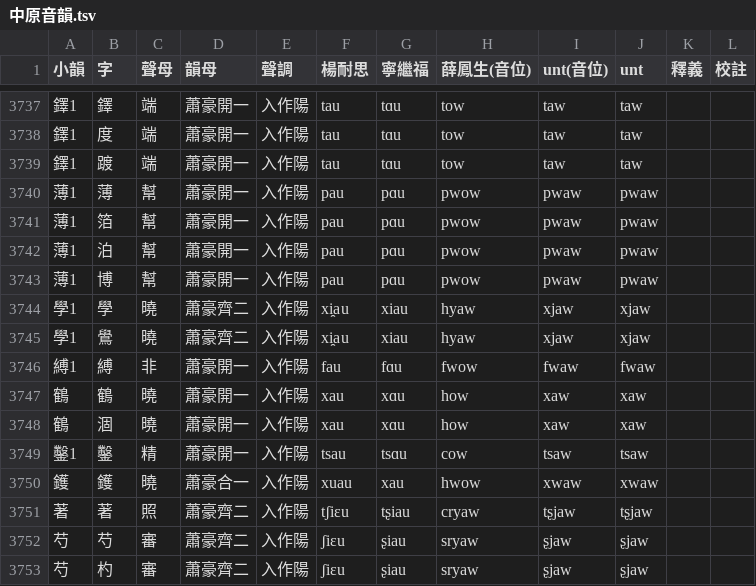
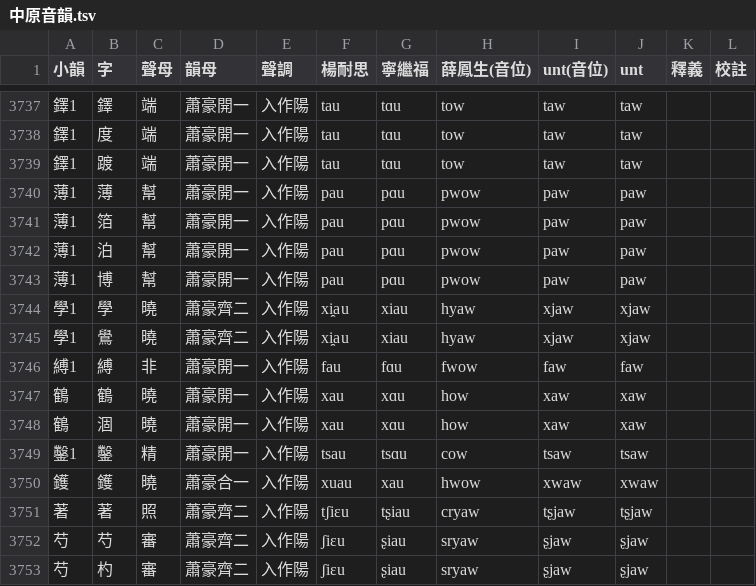
Before and after one commit to nk2028/zhongyuan-data, a TSV file: 中原音韻.tsv, drawn as a sheet; only a part is shown, gaps mark what is left out.

```diff
--- a/中原音韻.tsv
+++ b/中原音韻.tsv
@@ -3739,9 +3739,9 @@
 鐸1	踱	端	蕭豪開一	入作陽	tau	tɑu	tow	taw	taw		
-薄1	薄	幫	蕭豪開一	入作陽	pau	pɑu	pwow	pwaw	pwaw		
-薄1	箔	幫	蕭豪開一	入作陽	pau	pɑu	pwow	pwaw	pwaw		
-薄1	泊	幫	蕭豪開一	入作陽	pau	pɑu	pwow	pwaw	pwaw		
-薄1	博	幫	蕭豪開一	入作陽	pau	pɑu	pwow	pwaw	pwaw		
+薄1	薄	幫	蕭豪開一	入作陽	pau	pɑu	pwow	paw	paw		
+薄1	箔	幫	蕭豪開一	入作陽	pau	pɑu	pwow	paw	paw		
+薄1	泊	幫	蕭豪開一	入作陽	pau	pɑu	pwow	paw	paw		
+薄1	博	幫	蕭豪開一	入作陽	pau	pɑu	pwow	paw	paw		
 學1	學	曉	蕭豪齊二	入作陽	xi̯au	xiau	hyaw	xjaw	xjaw		
 學1	鷽	曉	蕭豪齊二	入作陽	xi̯au	xiau	hyaw	xjaw	xjaw		
-縛1	縛	非	蕭豪開一	入作陽	fau	fɑu	fwow	fwaw	fwaw		
+縛1	縛	非	蕭豪開一	入作陽	fau	fɑu	fwow	faw	faw		
 鶴	鶴	曉	蕭豪開一	入作陽	xau	xɑu	how	xaw	xaw		
```
Also changed, not shown: 1 other file.
